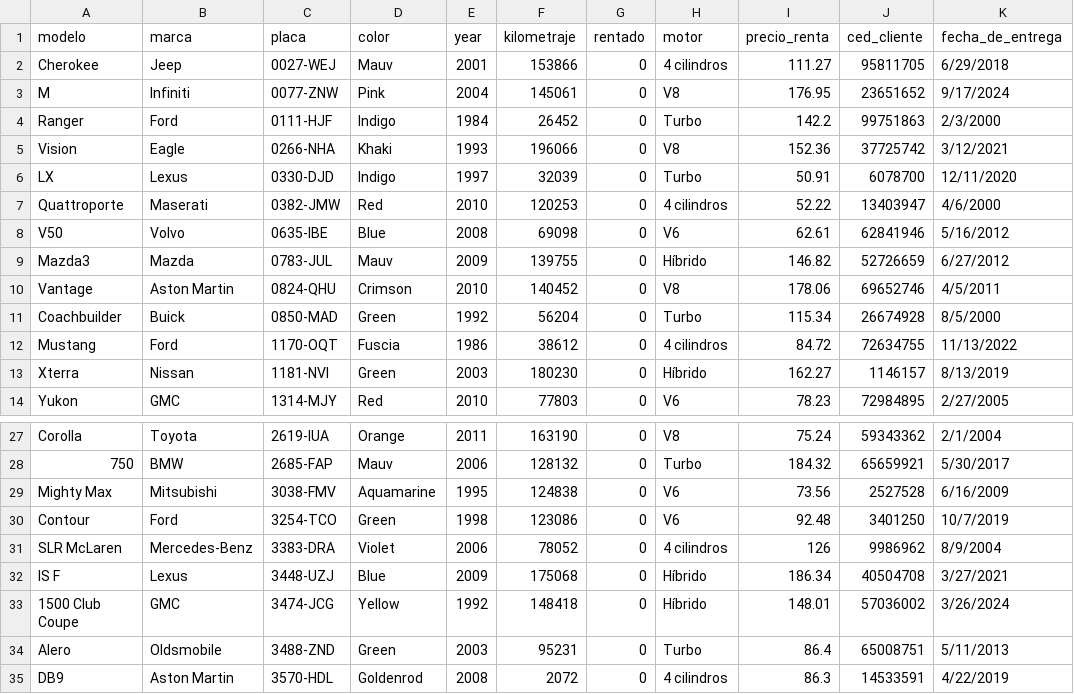
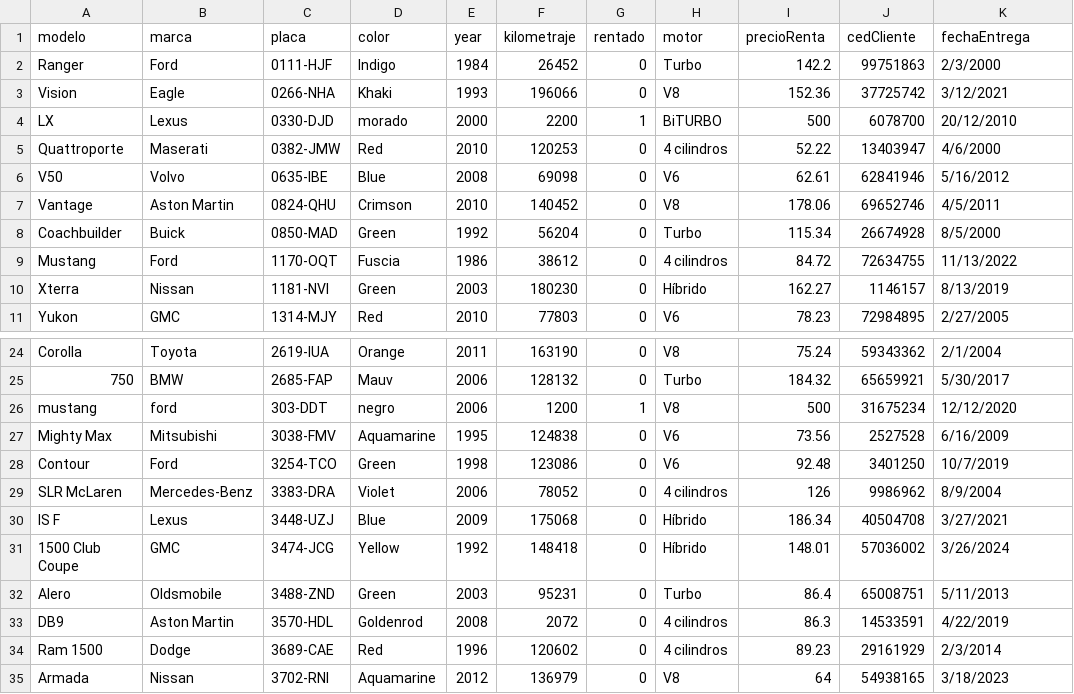
Before and after one commit to Josefo1212/Proyecto, a CSV file: bin/coches.csv, drawn as a sheet; only a part is shown, gaps mark what is left out; the shorter side is filled out with more unchanged rows.

```diff
--- a/bin/coches.csv
+++ b/bin/coches.csv
@@ -1,10 +1,7 @@
-modelo,marca,placa,color,year,kilometraje,rentado,motor,precio_renta,ced_cliente,fecha_de_entrega
-Cherokee,Jeep,0027-WEJ,Mauv,2001,153866,0,4 cilindros,111.27,95811705,6/29/2018
-M,Infiniti,0077-ZNW,Pink,2004,145061,0,V8,176.95,23651652,9/17/2024
+modelo,marca,placa,color,year,kilometraje,rentado,motor,precioRenta,cedCliente,fechaEntrega
 Ranger,Ford,0111-HJF,Indigo,1984,26452,0,Turbo,142.2,99751863,2/3/2000
 Vision,Eagle,0266-NHA,Khaki,1993,196066,0,V8,152.36,37725742,3/12/2021
-LX,Lexus,0330-DJD,Indigo,1997,32039,0,Turbo,50.91,6078700,12/11/2020
+LX,Lexus,0330-DJD,morado,2000,2200,1,BiTURBO,500,6078700,20/12/2010
 Quattroporte,Maserati,0382-JMW,Red,2010,120253,0,4 cilindros,52.22,13403947,4/6/2000
 V50,Volvo,0635-IBE,Blue,2008,69098,0,V6,62.61,62841946,5/16/2012
-Mazda3,Mazda,0783-JUL,Mauv,2009,139755,0,Híbrido,146.82,52726659,6/27/2012
 Vantage,Aston Martin,0824-QHU,Crimson,2010,140452,0,V8,178.06,69652746,4/5/2011
@@ -28,2 +25,3 @@ Corolla,Toyota,2619-IUA,Orange,2011,163190,0,V8,75.24,59343362,2/1/2004
 750,BMW,2685-FAP,Mauv,2006,128132,0,Turbo,184.32,65659921,5/30/2017
+mustang,ford,303-DDT,negro,2006,1200,1,V8,500,31675234,12/12/2020
 Mighty Max,Mitsubishi,3038-FMV,Aquamarine,1995,124838,0,V6,73.56,2527528,6/16/2009
```
Also changed, not shown: bin/repuestosCoches.csv, 2 other files.
